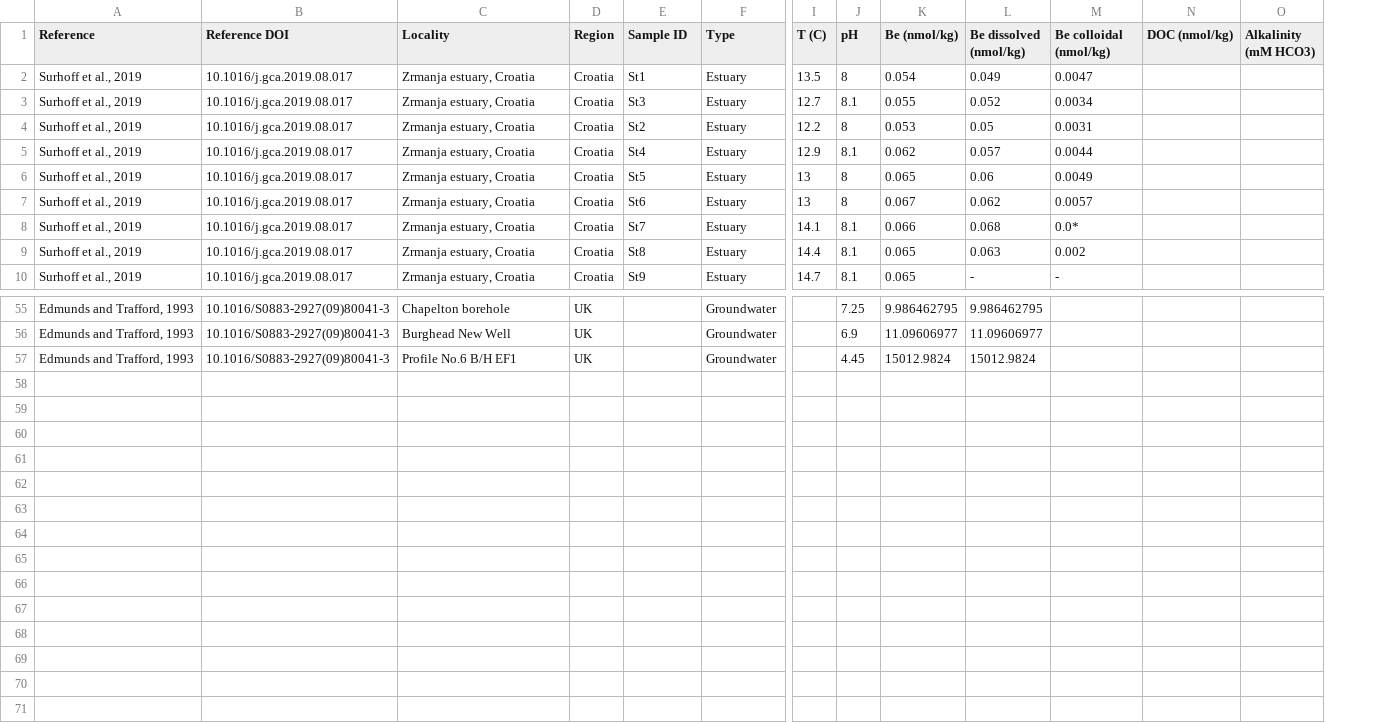
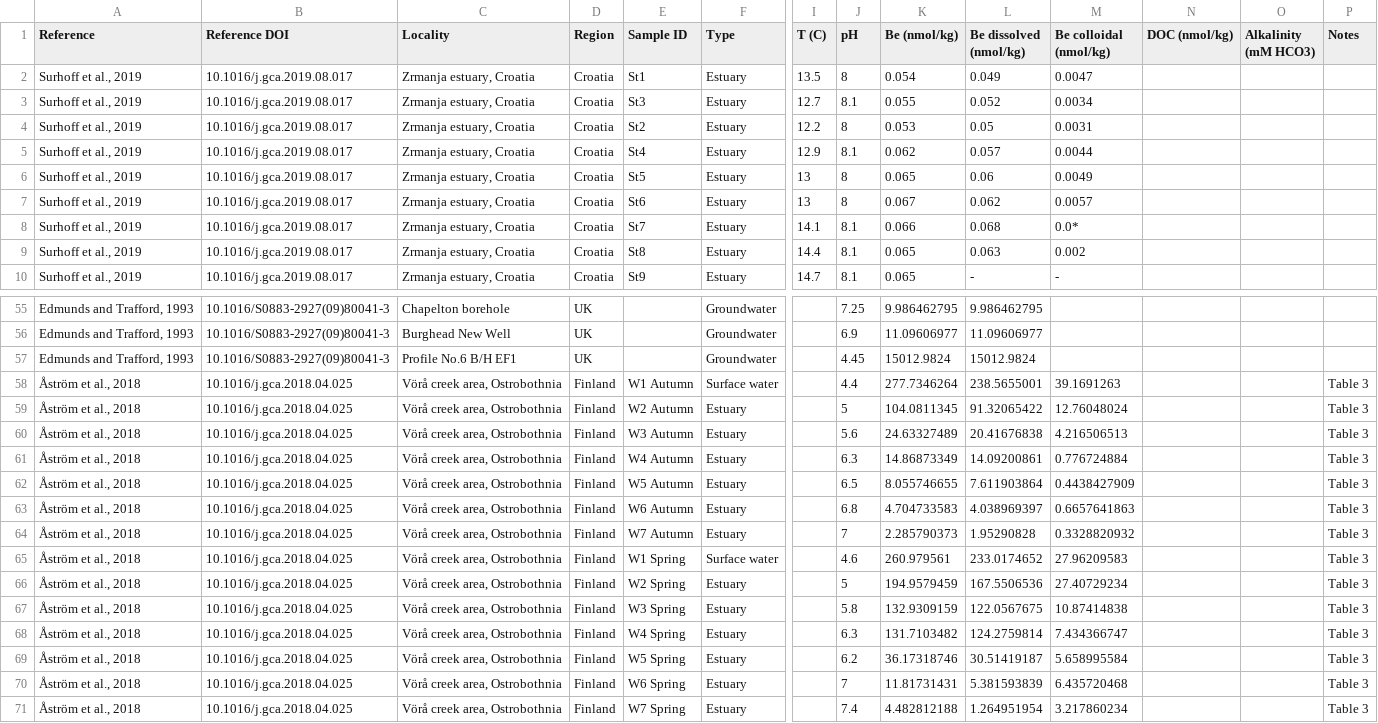
Before and after one commit to mansakrishna23/glacial_erosion_rates, a TSV file: data/beryllium.tsv, drawn as a sheet; only a part is shown, gaps mark what is left out; rows hold the shown columns only; the diff names each change by its address in the sheet, - before the commit and + after, or states it on an @@ line.

```diff
--- a/data/beryllium.tsv
+++ b/data/beryllium.tsv
+column P (Notes), empty
+row 58: Åström et al., 2018 | 10.1016/j.gca.2018.04.025 | Vörå creek area, Ostrobothnia | Finland | W1 Autumn | Surface water |  | 4.4 | 277.7346264 | 238.5655001 | 39.1691263 |  |  | Table 3
+row 59: Åström et al., 2018 | 10.1016/j.gca.2018.04.025 | Vörå creek area, Ostrobothnia | Finland | W2 Autumn | Estuary |  | 5 | 104.0811345 | 91.32065422 | 12.76048024 |  |  | Table 3
+row 60: Åström et al., 2018 | 10.1016/j.gca.2018.04.025 | Vörå creek area, Ostrobothnia | Finland | W3 Autumn | Estuary |  | 5.6 | 24.63327489 | 20.41676838 | 4.216506513 |  |  | Table 3
+row 61: Åström et al., 2018 | 10.1016/j.gca.2018.04.025 | Vörå creek area, Ostrobothnia | Finland | W4 Autumn | Estuary |  | 6.3 | 14.86873349 | 14.09200861 | 0.776724884 |  |  | Table 3
+row 62: Åström et al., 2018 | 10.1016/j.gca.2018.04.025 | Vörå creek area, Ostrobothnia | Finland | W5 Autumn | Estuary |  | 6.5 | 8.055746655 | 7.611903864 | 0.4438427909 |  |  | Table 3
+row 63: Åström et al., 2018 | 10.1016/j.gca.2018.04.025 | Vörå creek area, Ostrobothnia | Finland | W6 Autumn | Estuary |  | 6.8 | 4.704733583 | 4.038969397 | 0.6657641863 |  |  | Table 3
+row 64: Åström et al., 2018 | 10.1016/j.gca.2018.04.025 | Vörå creek area, Ostrobothnia | Finland | W7 Autumn | Estuary |  | 7 | 2.285790373 | 1.95290828 | 0.3328820932 |  |  | Table 3
+row 65: Åström et al., 2018 | 10.1016/j.gca.2018.04.025 | Vörå creek area, Ostrobothnia | Finland | W1 Spring | Surface water |  | 4.6 | 260.979561 | 233.0174652 | 27.96209583 |  |  | Table 3
+row 66: Åström et al., 2018 | 10.1016/j.gca.2018.04.025 | Vörå creek area, Ostrobothnia | Finland | W2 Spring | Estuary |  | 5 | 194.9579459 | 167.5506536 | 27.40729234 |  |  | Table 3
+row 67: Åström et al., 2018 | 10.1016/j.gca.2018.04.025 | Vörå creek area, Ostrobothnia | Finland | W3 Spring | Estuary |  | 5.8 | 132.9309159 | 122.0567675 | 10.87414838 |  |  | Table 3
+row 68: Åström et al., 2018 | 10.1016/j.gca.2018.04.025 | Vörå creek area, Ostrobothnia | Finland | W4 Spring | Estuary |  | 6.3 | 131.7103482 | 124.2759814 | 7.434366747 |  |  | Table 3
+row 69: Åström et al., 2018 | 10.1016/j.gca.2018.04.025 | Vörå creek area, Ostrobothnia | Finland | W5 Spring | Estuary |  | 6.2 | 36.17318746 | 30.51419187 | 5.658995584 |  |  | Table 3
+row 70: Åström et al., 2018 | 10.1016/j.gca.2018.04.025 | Vörå creek area, Ostrobothnia | Finland | W6 Spring | Estuary |  | 7 | 11.81731431 | 5.381593839 | 6.435720468 |  |  | Table 3
+row 71: Åström et al., 2018 | 10.1016/j.gca.2018.04.025 | Vörå creek area, Ostrobothnia | Finland | W7 Spring | Estuary |  | 7.4 | 4.482812188 | 1.264951954 | 3.217860234 |  |  | Table 3
```
Also changed, not shown: 1 other file.
